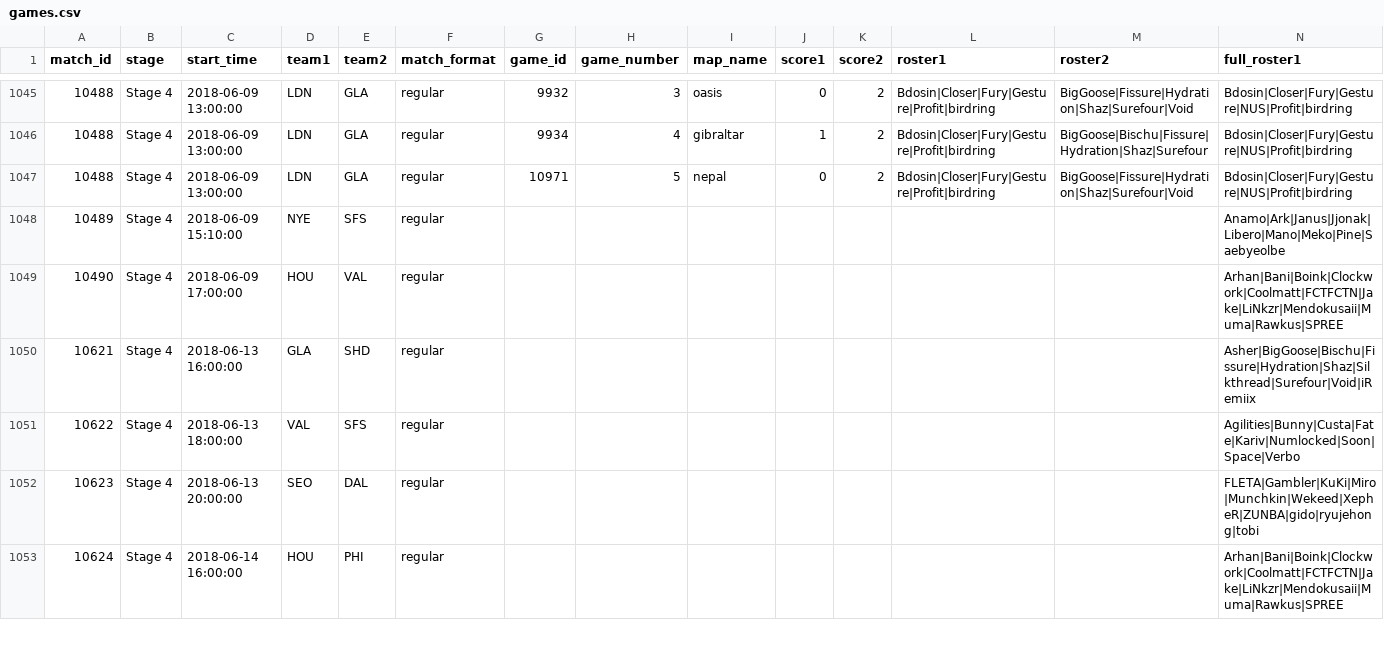
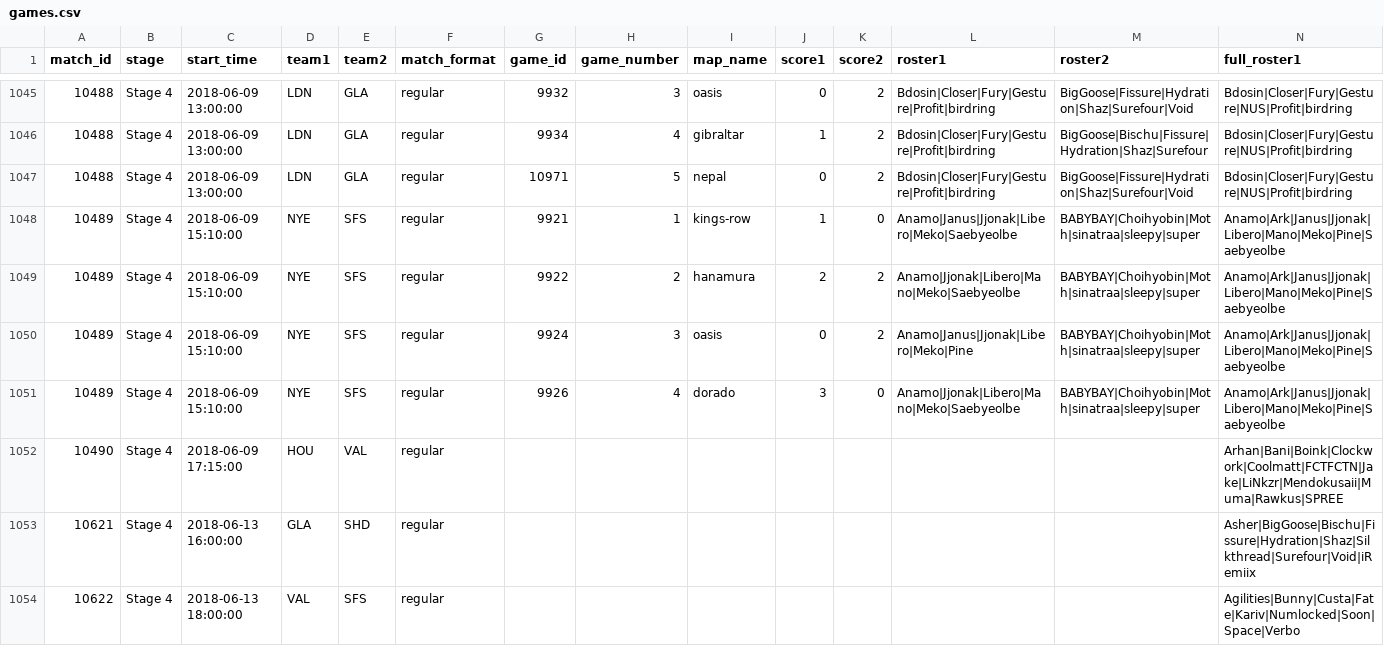
Before and after one commit to ClumsyLee/owl-sr, a CSV file: games.csv, drawn as a sheet; only a part is shown, gaps mark what is left out; the shorter side is filled out with more unchanged rows; addresses are those after the commit; rows hold the shown columns only; the diff names each change by its address in the sheet, - before the commit and + after, or states it on an @@ line.

Commit message:
Update data.

```diff
--- a/games.csv
+++ b/games.csv
-G1048 (game_id): (empty)
+G1048 (game_id): 9921
-H1048 (game_number): (empty)
+H1048 (game_number): 1
-I1048 (map_name): (empty)
+I1048 (map_name): kings-row
-J1048 (score1): (empty)
+J1048 (score1): 1
-K1048 (score2): (empty)
+K1048 (score2): 0
-L1048 (roster1): (empty)
+L1048 (roster1): Anamo|Janus|Jjonak|Libero|Meko|Saebyeolbe
-M1048 (roster2): (empty)
+M1048 (roster2): BABYBAY|Choihyobin|Moth|sinatraa|sleepy|super
+row 1049: 10489 | Stage 4 | 2018-06-09 15:10:00 | NYE | SFS | regular | 9922 | 2 | hanamura | 2 | 2 | Anamo|Jjonak|Libero|Mano|Meko|Saebyeolbe | BABYBAY|Choihyobin|Moth|sinatraa|sleepy|super | Anamo|Ark|Janus|Jjonak|Libero|Mano|Meko|Pine|Saebyeolbe
+row 1050: 10489 | Stage 4 | 2018-06-09 15:10:00 | NYE | SFS | regular | 9924 | 3 | oasis | 0 | 2 | Anamo|Janus|Jjonak|Libero|Meko|Pine | BABYBAY|Choihyobin|Moth|sinatraa|sleepy|super | Anamo|Ark|Janus|Jjonak|Libero|Mano|Meko|Pine|Saebyeolbe
+row 1051: 10489 | Stage 4 | 2018-06-09 15:10:00 | NYE | SFS | regular | 9926 | 4 | dorado | 3 | 0 | Anamo|Jjonak|Libero|Mano|Meko|Saebyeolbe | BABYBAY|Choihyobin|Moth|sinatraa|sleepy|super | Anamo|Ark|Janus|Jjonak|Libero|Mano|Meko|Pine|Saebyeolbe
-C1052 (start_time): 2018-06-09 17:00:00
+C1052 (start_time): 2018-06-09 17:15:00
```
Also changed, not shown: ratings.csv, 14 other files.
